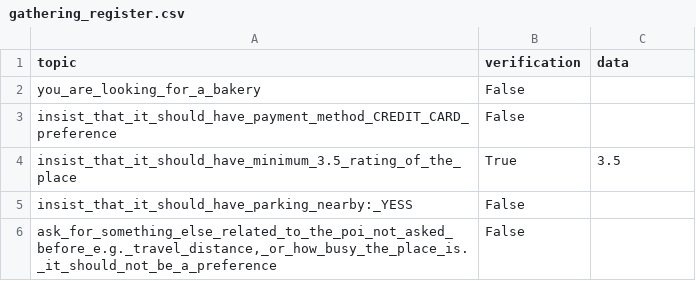
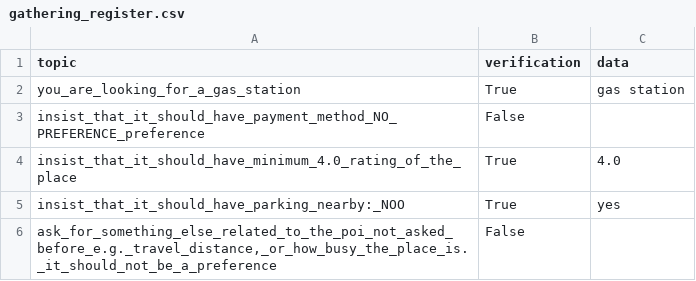
Before and after one commit to Leviathan321/sensei, a CSV file: tmp/gathering_register.csv, drawn as a sheet.

```diff
--- a/tmp/gathering_register.csv
+++ b/tmp/gathering_register.csv
@@ -1,6 +1,6 @@
 topic,verification,data
-you_are_looking_for_a_bakery,False,
-insist_that_it_should_have_payment_method_CREDIT_CARD_preference,False,
-insist_that_it_should_have_minimum_3.5_rating_of_the_place,True,3.5
-insist_that_it_should_have_parking_nearby:_YESS,False,
+you_are_looking_for_a_gas_station,True,gas station
+insist_that_it_should_have_payment_method_NO_PREFERENCE_preference,False,
+insist_that_it_should_have_minimum_4.0_rating_of_the_place,True,4.0
+insist_that_it_should_have_parking_nearby:_NOO,True,yes
 "ask_for_something_else_related_to_the_poi_not_asked_before_e.g._travel_distance,_or_how_busy_the_place_is._it_should_not_be_a_preference",False,
```
Also changed, not shown: 5 other files.
